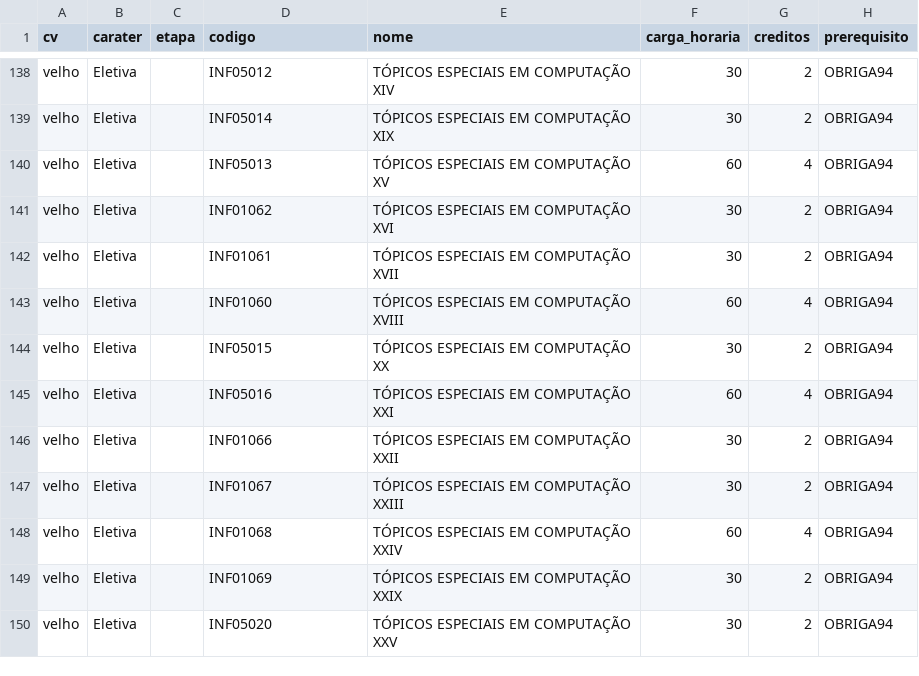
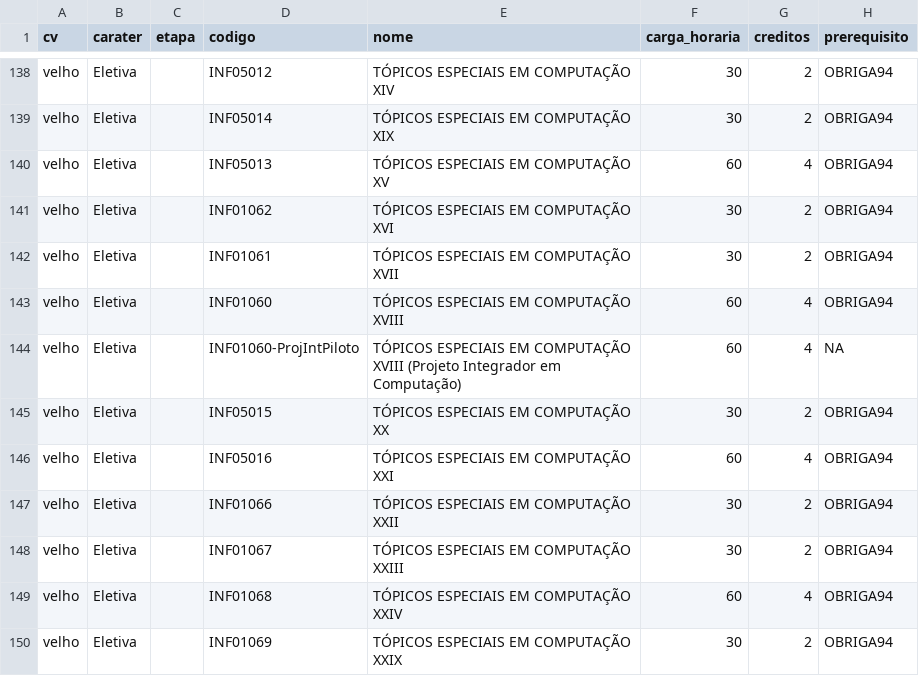
Before and after one commit to petcomputacaoufrgs/novo-curriculo-website, a CSV file: backend/ClassHistoryConverter/scripts/INF_UFRGS_DATA/CIC/disciplinas.csv, drawn as a sheet; only a part is shown, gaps mark what is left out; the shorter side is filled out with more unchanged rows.

```diff
--- a/backend/ClassHistoryConverter/scripts/INF_UFRGS_DATA/CIC/disciplinas.csv
+++ b/backend/ClassHistoryConverter/scripts/INF_UFRGS_DATA/CIC/disciplinas.csv
@@ -143,2 +143,3 @@ velho,Eletiva,,INF01061,TÓPICOS ESPECIAIS EM COMPUTAÇÃO XVII,30,2,OBRIGA94
 velho,Eletiva,,INF01060,TÓPICOS ESPECIAIS EM COMPUTAÇÃO XVIII,60,4,OBRIGA94
+velho,Eletiva,,INF01060-ProjIntPiloto,TÓPICOS ESPECIAIS EM COMPUTAÇÃO XVIII (Projeto Integrador em Computação),60,4,NA
 velho,Eletiva,,INF05015,TÓPICOS ESPECIAIS EM COMPUTAÇÃO XX,30,2,OBRIGA94
```
Also changed, not shown: backend/ClassHistoryConverter/scripts/INF_UFRGS_DATA/CIC/cenario_flexivel.csv, backend/ClassHistoryConverter/scripts/INF_UFRGS_DATA/CIC/equivalencias_completas_final.csv, 17 other files.
